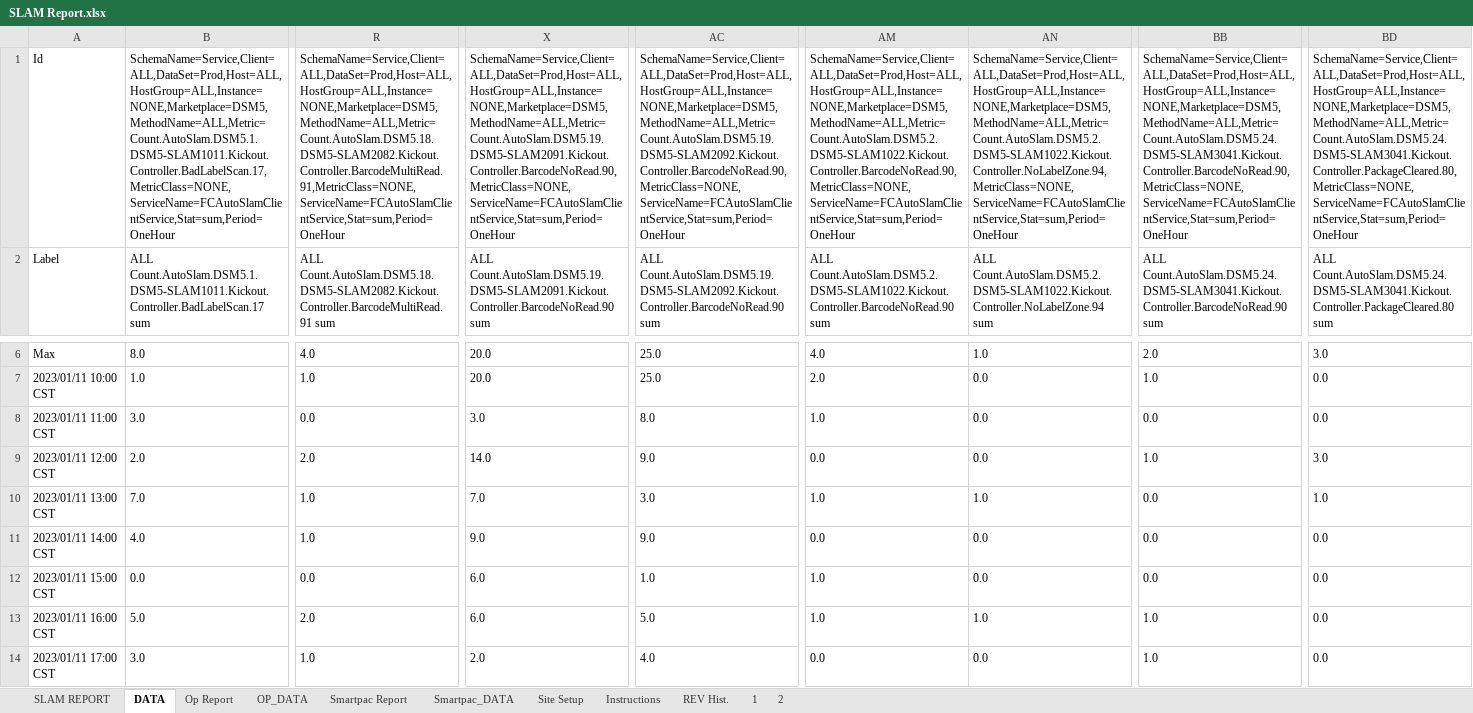
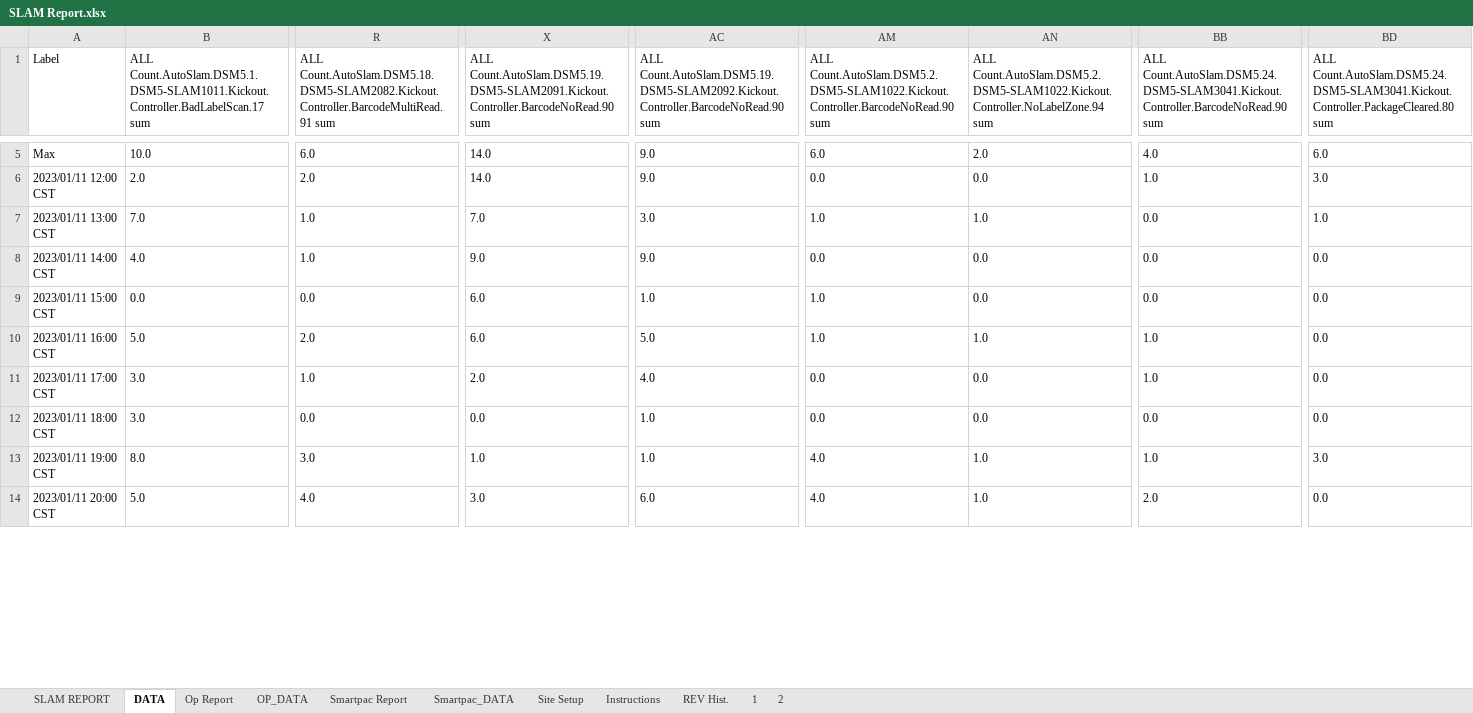
Before and after one commit to bryaburg/Python_Projects, an Excel workbook: Slam Report/SLAM Report.xlsx, sheet DATA, drawn as a sheet; only a part is shown, gaps mark what is left out; the shorter side is filled out with more unchanged rows; values as stored, in another font and other column widths than the file's, no borders; removed rows and columns are numbered as before the commit, all else as after; rows hold the shown columns only; the diff covers the shown part only; the diff names each change by its address in the sheet, - before the commit and + after, or states it on an @@ line.

```diff
--- a/Slam Report/SLAM Report.xlsx (sheet DATA)
+++ b/Slam Report/SLAM Report.xlsx (sheet DATA)
-row 1: Id | SchemaName=Service,Client=ALL,DataSet=Prod,Host=ALL,HostGroup=ALL,Instance=NONE,Marketplace=DSM5,MethodName=ALL,Metric=Count.AutoSlam.DSM5.1.DSM5-SLAM1011.Kickout.Controller.BadLabelScan.17,MetricClass=NONE,ServiceName=FCAutoSlamClientService,Stat=sum,Period=OneHour | SchemaName=Service,Client=ALL,DataSet=Prod,Host=ALL,HostGroup=ALL,Instance=NONE,Marketplace=DSM5,MethodName=ALL,Metric=Count.AutoSlam.DSM5.18.DSM5-SLAM2082.Kickout.Controller.BarcodeMultiRead.91,MetricClass=NONE,ServiceName=FCAutoSlamClientService,Stat=sum,Period=OneHour | SchemaName=Service,Client=ALL,DataSet=Prod,Host=ALL,HostGroup=ALL,Instance=NONE,Marketplace=DSM5,MethodName=ALL,Metric=Count.AutoSlam.DSM5.19.DSM5-SLAM2091.Kickout.Controller.BarcodeNoRead.90,MetricClass=NONE,ServiceName=FCAutoSlamClientService,Stat=sum,Period=OneHour | SchemaName=Service,Client=ALL,DataSet=Prod,Host=ALL,HostGroup=ALL,Instance=NONE,Marketplace=DSM5,MethodName=ALL,Metric=Count.AutoSlam.DSM5.19.DSM5-SLAM2092.Kickout.Controller.BarcodeNoRead.90,MetricClass=NONE,ServiceName=FCAutoSlamClientService,Stat=sum,Period=OneHour | SchemaName=Service,Client=ALL,DataSet=Prod,Host=ALL,HostGroup=ALL,Instance=NONE,Marketplace=DSM5,MethodName=ALL,Metric=Count.AutoSlam.DSM5.2.DSM5-SLAM1022.Kickout.Controller.BarcodeNoRead.90,MetricClass=NONE,ServiceName=FCAutoSlamClientService,Stat=sum,Period=OneHour | SchemaName=Service,Client=ALL,DataSet=Prod,Host=ALL,HostGroup=ALL,Instance=NONE,Marketplace=DSM5,MethodName=ALL,Metric=Count.AutoSlam.DSM5.2.DSM5-SLAM1022.Kickout.Controller.NoLabelZone.94,MetricClass=NONE,ServiceName=FCAutoSlamClientService,Stat=sum,Period=OneHour | SchemaName=Service,Client=ALL,DataSet=Prod,Host=ALL,HostGroup=ALL,Instance=NONE,Marketplace=DSM5,MethodName=ALL,Metric=Count.AutoSlam.DSM5.24.DSM5-SLAM3041.Kickout.Controller.BarcodeNoRead.90,MetricClass=NONE,ServiceName=FCAutoSlamClientService,Stat=sum,Period=OneHour | SchemaName=Service,Client=ALL,DataSet=Prod,Host=ALL,HostGroup=ALL,Instance=NONE,Marketplace=DSM5,MethodName=ALL,Metric=Count.AutoSlam.DSM5.24.DSM5-SLAM3041.Kickout.Controller.PackageCleared.80,MetricClass=NONE,ServiceName=FCAutoSlamClientService,Stat=sum,Period=OneHour
-B5: 8.0
+B5: 10.0
-R5: 4.0
+R5: 6.0
-X5: 20.0
+X5: 14.0
-AC5: 25.0
+AC5: 9.0
-AM5: 4.0
+AM5: 6.0
-AN5: 1.0
+AN5: 2.0
-BB5: 2.0
+BB5: 4.0
-BD5: 3.0
+BD5: 6.0
-row 7: 2023/01/11 10:00 CST | 1.0 | 1.0 | 20.0 | 25.0 | 2.0 | 0.0 | 1.0 | 0.0
-row 8: 2023/01/11 11:00 CST | 3.0 | 0.0 | 3.0 | 8.0 | 1.0 | 0.0 | 0.0 | 0.0
```
Also changed, not shown: 2 added rows and 138 edited cells elsewhere in this sheet, 2 other files.
